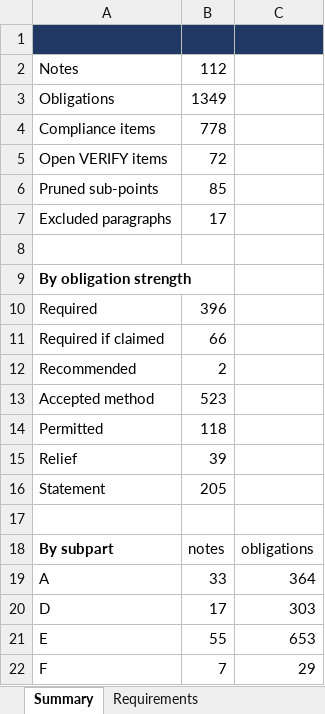
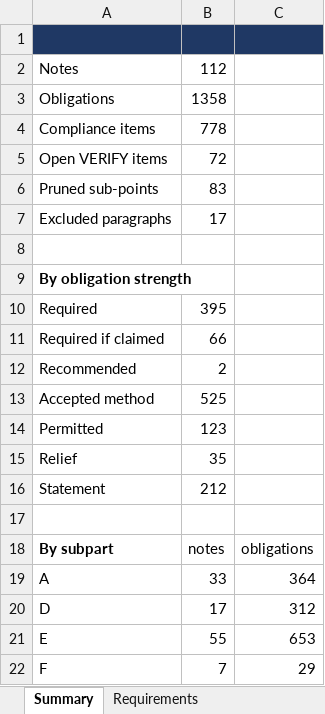
Before and after one commit to evrenge/CS-E, an Excel workbook: deck/compliance_matrix.xlsx, sheet Summary, drawn as a sheet; values as stored, in another font and other column widths than the file's, no borders; the diff names each change by its address in the sheet, - before the commit and + after, or states it on an @@ line.

```diff
--- a/deck/compliance_matrix.xlsx (sheet Summary)
+++ b/deck/compliance_matrix.xlsx (sheet Summary)
-B3: 1349
+B3: 1358
-B6: 85
+B6: 83
-B10: 396
+B10: 395
-B13: 523
+B13: 525
-B14: 118
+B14: 123
-B15: 39
+B15: 35
-B16: 205
+B16: 212
-C20: 303
+C20: 312
```
Also changed, not shown: sheet Requirements, sheet Pruned sub-points, 5 other files.
